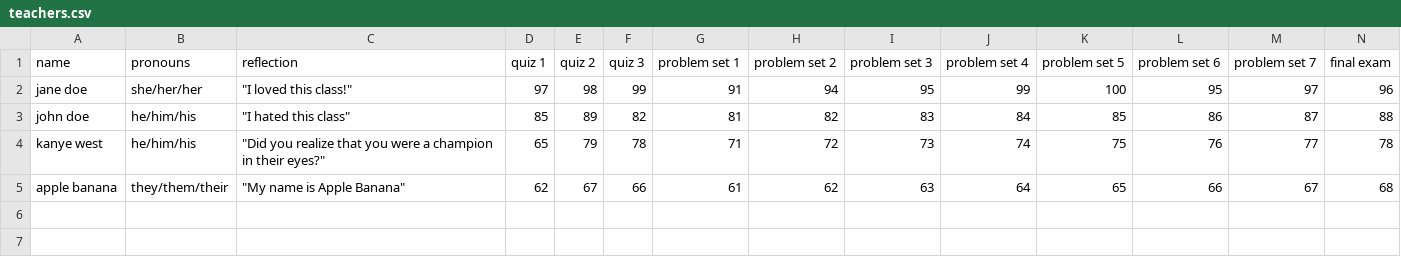
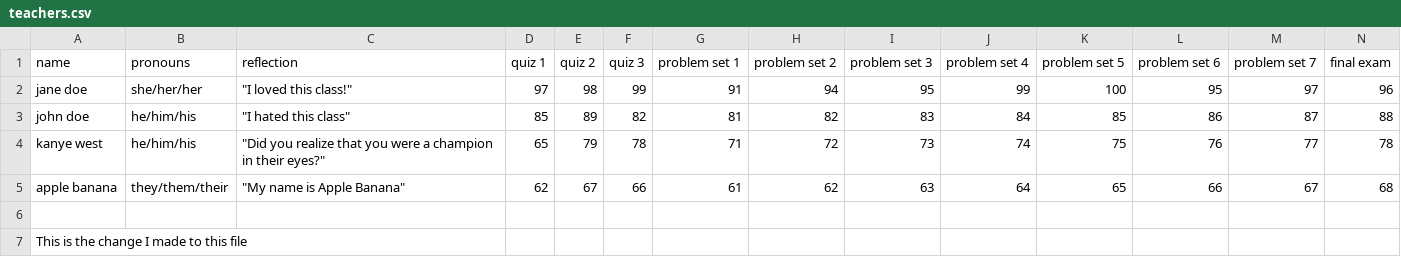
Before and after one commit to norgaardc/Comment_Project, a CSV file: teachers.csv, drawn as a sheet; only a part is shown; rows hold the shown columns only; the diff names each change by its address in the sheet, - before the commit and + after, or states it on an @@ line.

Commit message:
made one small change

```diff
--- a/teachers.csv
+++ b/teachers.csv
+row 6: (empty)
+row 7: This is the change I made to this file
```
